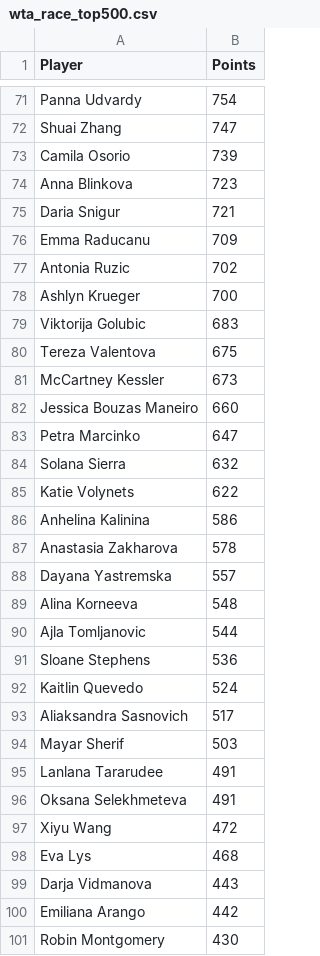
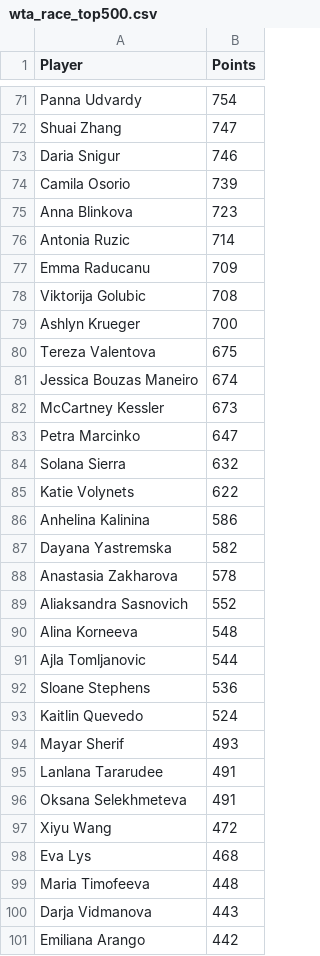
Before and after one commit to peterblum20/ATP-Race-Data, a CSV file: wta_race_top500.csv, drawn as a sheet; only a part is shown, gaps mark what is left out; the shorter side is filled out with more unchanged rows; the diff covers the shown part only.

```diff
--- a/wta_race_top500.csv
+++ b/wta_race_top500.csv
@@ -72,12 +72,12 @@ Panna Udvardy,754
 Shuai Zhang,747
+Daria Snigur,746
 Camila Osorio,739
 Anna Blinkova,723
-Daria Snigur,721
+Antonia Ruzic,714
 Emma Raducanu,709
-Antonia Ruzic,702
+Viktorija Golubic,708
 Ashlyn Krueger,700
-Viktorija Golubic,683
 Tereza Valentova,675
+Jessica Bouzas Maneiro,674
 McCartney Kessler,673
-Jessica Bouzas Maneiro,660
 Petra Marcinko,647
@@ -86,4 +86,5 @@ Katie Volynets,622
 Anhelina Kalinina,586
+Dayana Yastremska,582
 Anastasia Zakharova,578
-Dayana Yastremska,557
+Aliaksandra Sasnovich,552
 Alina Korneeva,548
@@ -92,4 +93,3 @@ Sloane Stephens,536
 Kaitlin Quevedo,524
-Aliaksandra Sasnovich,517
-Mayar Sherif,503
+Mayar Sherif,493
 Lanlana Tararudee,491
@@ -98,2 +98,3 @@ Xiyu Wang,472
 Eva Lys,468
+Maria Timofeeva,448
 Darja Vidmanova,443
```
Also changed, not shown: 25 added rows, 26 removed rows, 4 moved rows and 10 edited cells elsewhere in this file, 1 other file.
